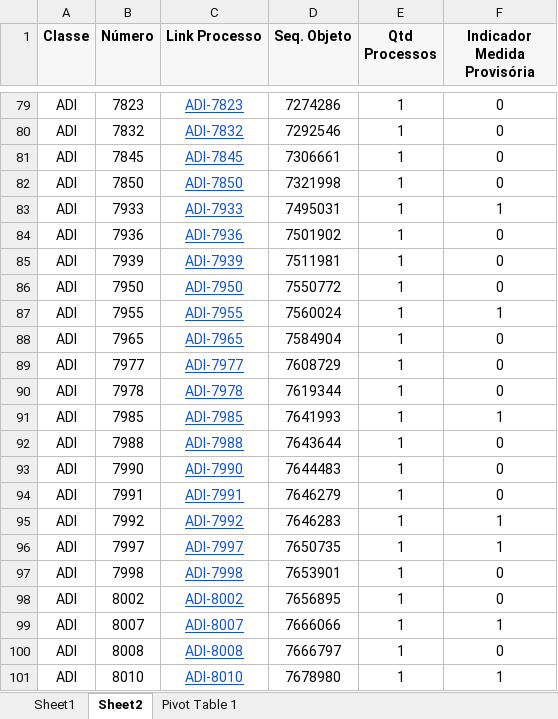
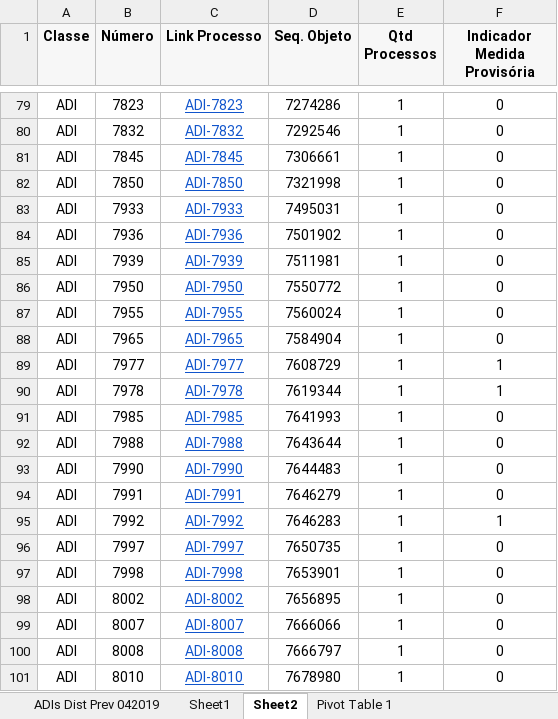
Before and after one commit to LudmilaGuedes/JurisMatch, an Excel workbook: data/00_planilhas/casos_para_teste.xlsx, sheet Sheet2, drawn as a sheet; only a part is shown, gaps mark what is left out; values as stored, in another font and other column widths than the file's, no borders; charts and pictures not drawn; the diff covers the shown part only; the diff names each change by its address in the sheet, - before the commit and + after, or states it on an @@ line.

Commit message:
Atualiza casos_para_teste.xlsx para a versao do professor (10/11)
A versao anexada no Notion corrige o rotulo "Indicador Medida Provisoria"
da Sheet2: 5 ADIs marcadas (6343, 7625, 7977, 7978, 7992), contra 35 na
versao de 03/11. A lista das 100 ADIs e os incidentes nao mudaram.

- casos_teste.csv: coluna medida_provisoria atualizada (34 linhas)
- documentos.csv: regerado com 00_registrar_documentos.py (so o rotulo mudou)
- README: nota sobre o rotulo atualizada

```diff
--- a/data/00_planilhas/casos_para_teste.xlsx (sheet Sheet2)
+++ b/data/00_planilhas/casos_para_teste.xlsx (sheet Sheet2)
+sheet tab: ADIs Dist Prev 042019
-F83 (Indicador Medida Provisória): 1
+F83 (Indicador Medida Provisória): 0
-F87 (Indicador Medida Provisória): 1
+F87 (Indicador Medida Provisória): 0
-F89:F90 (Indicador Medida Provisória): 0
+F89:F90 (Indicador Medida Provisória): 1
-F91 (Indicador Medida Provisória): 1
+F91 (Indicador Medida Provisória): 0
-F96 (Indicador Medida Provisória): 1
+F96 (Indicador Medida Provisória): 0
-F99 (Indicador Medida Provisória): 1
+F99 (Indicador Medida Provisória): 0
-F101 (Indicador Medida Provisória): 1
+F101 (Indicador Medida Provisória): 0
```
Also changed, not shown: 26 edited cells elsewhere in this sheet, sheet Sheet1, sheet Pivot Table 1, formulas that keep their value, charts or pictures, 3 other files.
